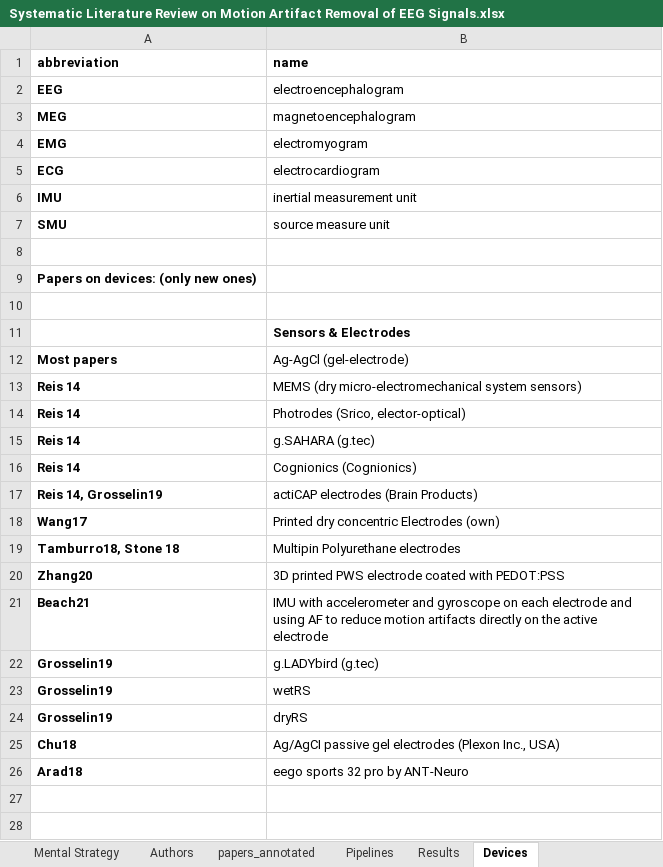
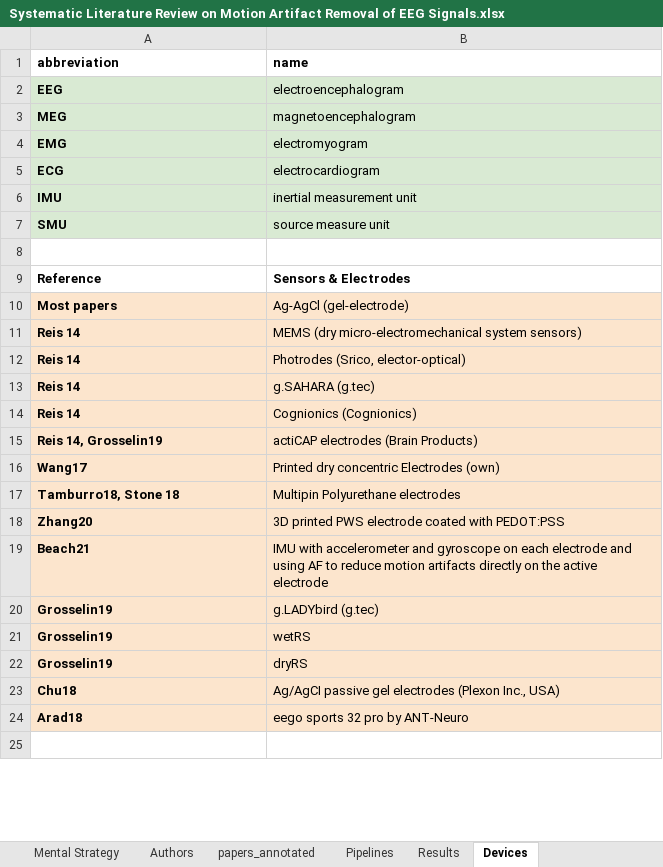
Before and after one commit to iot-salzburg/SLR_on_motion_artifact_reduction_for_BCI, an Excel workbook: Systematic Literature Review on Motion Artifact Removal of EEG Signals.xlsx, sheet Devices, drawn as a sheet; only a part is shown; values as stored, in another font and other column widths than the file's, no borders; charts and pictures not drawn; removed rows and columns are numbered as before the commit, all else as after; the diff covers the shown part only; the diff names each change by its address in the sheet, - before the commit and + after, or states it on an @@ line.

```diff
--- a/Systematic Literature Review on Motion Artifact Removal of EEG Signals.xlsx (sheet Devices)
+++ b/Systematic Literature Review on Motion Artifact Removal of EEG Signals.xlsx (sheet Devices)
-A2:B7 fill: none
+A2:B7 fill: #D9EAD3
-row 9: Papers on devices: (only new ones)
-row 10: (empty)
-A9 (abbreviation): (empty)
+A9 (abbreviation): Reference
-A10:B24 fill: none
+A10:B24 fill: #FCE5CD
-row 28: (empty)
```
Also changed, not shown: 6 edited cells and cell formats elsewhere in this sheet, sheet Pipelines, sheet Research Gap, sheet Software, sheet Authors, sheet Consensus, sheet Classification Models, 9 other files.
